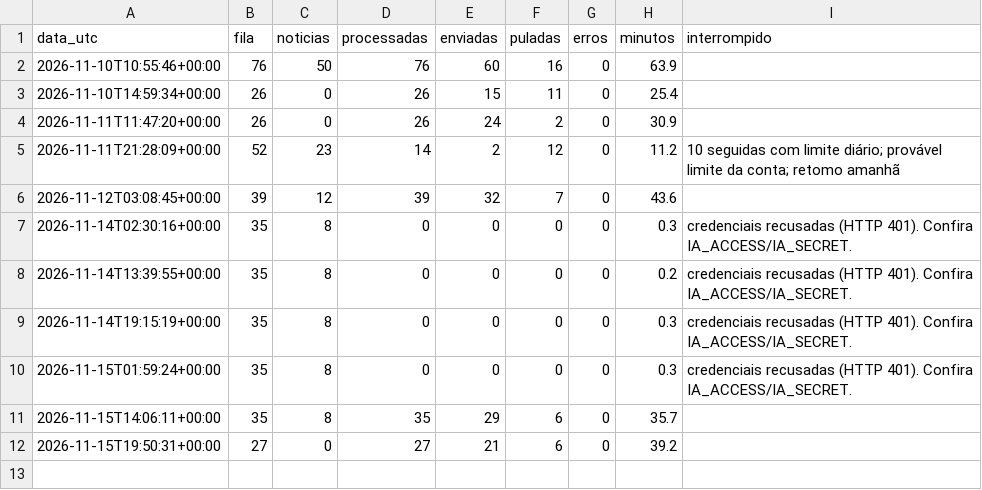
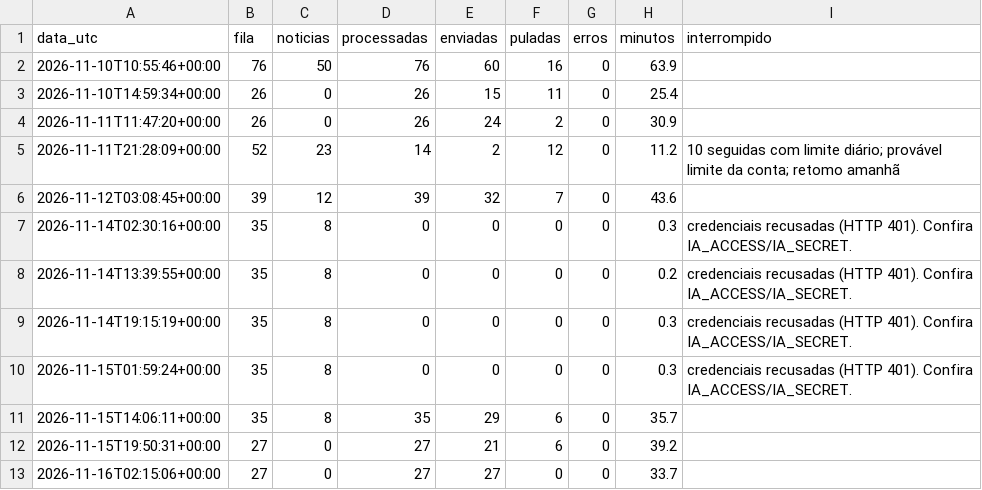
Before and after one commit to cavetgg/seti-wayback, a CSV file: status/execucoes.csv, drawn as a sheet.

```diff
--- a/status/execucoes.csv
+++ b/status/execucoes.csv
@@ -12 +12,2 @@ data_utc,fila,noticias,processadas,enviadas,puladas,erros,minutos,interrompido
 2026-11-15T19:50:31+00:00,27,0,27,21,6,0,39.2,
+2026-11-16T02:15:06+00:00,27,0,27,27,0,0,33.7,
```
Also changed, not shown: 2 other files.
